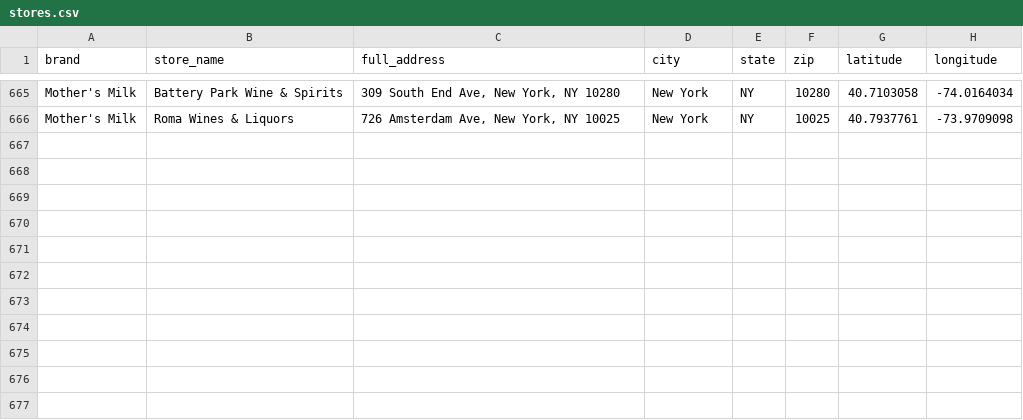
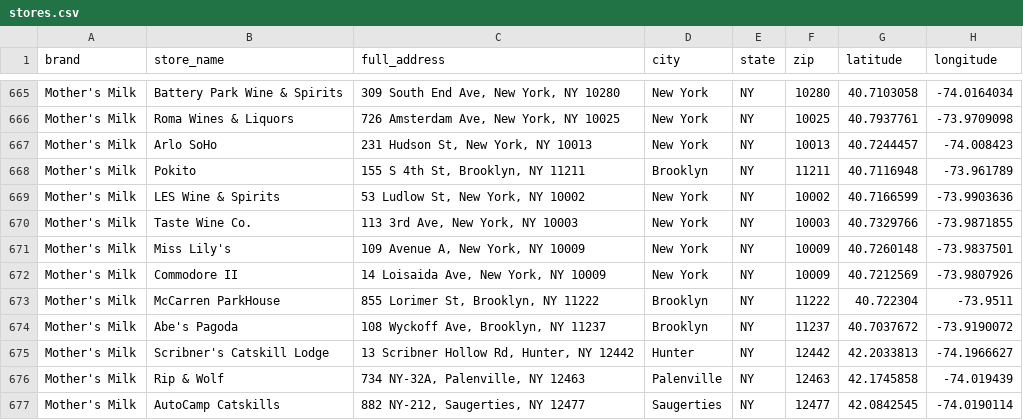
Before and after one commit to oliviagubel/maison-maxine, a CSV file: stores.csv, drawn as a sheet; only a part is shown, gaps mark what is left out; the diff names each change by its address in the sheet, - before the commit and + after, or states it on an @@ line.

```diff
--- a/stores.csv
+++ b/stores.csv
+row 667: Mother's Milk | Arlo SoHo | 231 Hudson St, New York, NY 10013 | New York | NY | 10013 | 40.7244457 | -74.008423
+row 668: Mother's Milk | Pokito | 155 S 4th St, Brooklyn, NY 11211 | Brooklyn | NY | 11211 | 40.7116948 | -73.961789
+row 669: Mother's Milk | LES Wine & Spirits | 53 Ludlow St, New York, NY 10002 | New York | NY | 10002 | 40.7166599 | -73.9903636
+row 670: Mother's Milk | Taste Wine Co. | 113 3rd Ave, New York, NY 10003 | New York | NY | 10003 | 40.7329766 | -73.9871855
+row 671: Mother's Milk | Miss Lily's | 109 Avenue A, New York, NY 10009 | New York | NY | 10009 | 40.7260148 | -73.9837501
+row 672: Mother's Milk | Commodore II | 14 Loisaida Ave, New York, NY 10009 | New York | NY | 10009 | 40.7212569 | -73.9807926
+row 673: Mother's Milk | McCarren ParkHouse | 855 Lorimer St, Brooklyn, NY 11222 | Brooklyn | NY | 11222 | 40.722304 | -73.9511
+row 674: Mother's Milk | Abe's Pagoda | 108 Wyckoff Ave, Brooklyn, NY 11237 | Brooklyn | NY | 11237 | 40.7037672 | -73.9190072
+row 675: Mother's Milk | Scribner's Catskill Lodge | 13 Scribner Hollow Rd, Hunter, NY 12442 | Hunter | NY | 12442 | 42.2033813 | -74.1966627
+row 676: Mother's Milk | Rip & Wolf | 734 NY-32A, Palenville, NY 12463 | Palenville | NY | 12463 | 42.1745858 | -74.019439
+row 677: Mother's Milk | AutoCamp Catskills | 882 NY-212, Saugerties, NY 12477 | Saugerties | NY | 12477 | 42.0842545 | -74.0190114
```
Also changed, not shown: 1 other file.
